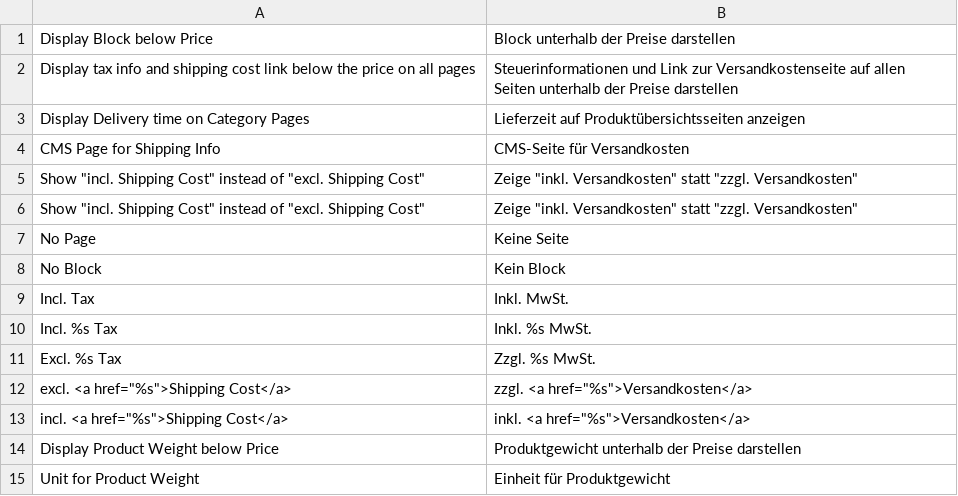
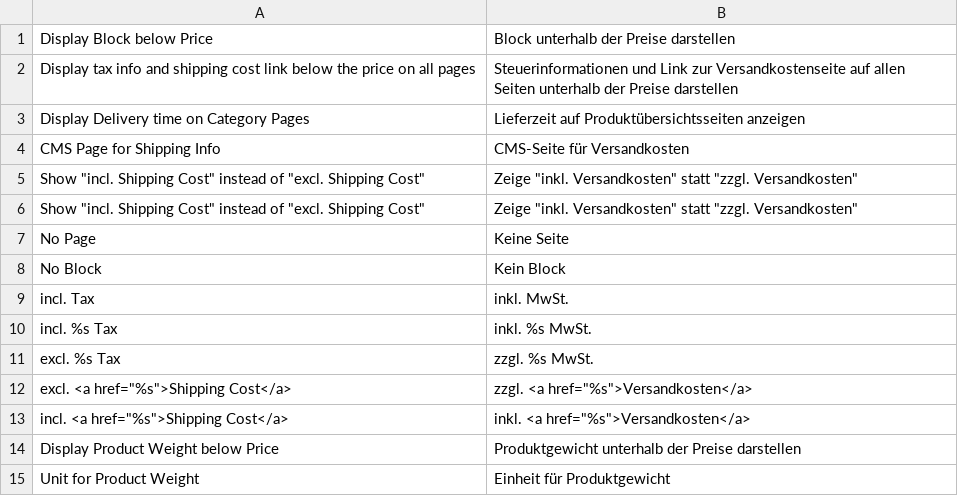
Before and after one commit to firegento/firegento-germansetup, a CSV file: src/app/locale/de_DE/FireGento_GermanSetup.csv, drawn as a sheet; only a part is shown.

```diff
--- a/src/app/locale/de_DE/FireGento_GermanSetup.csv
+++ b/src/app/locale/de_DE/FireGento_GermanSetup.csv
@@ -8,5 +8,5 @@
 "No Block","Kein Block"
-"Incl. Tax","Inkl. MwSt."
-"Incl. %s Tax","Inkl. %s MwSt."
-"Excl. %s Tax","Zzgl. %s MwSt."
+"incl. Tax","inkl. MwSt."
+"incl. %s Tax","inkl. %s MwSt."
+"excl. %s Tax","zzgl. %s MwSt."
 "excl. <a href=""%s"">Shipping Cost</a>","zzgl. <a href=""%s"">Versandkosten</a>"
```
Also changed, not shown: 5 other files.
